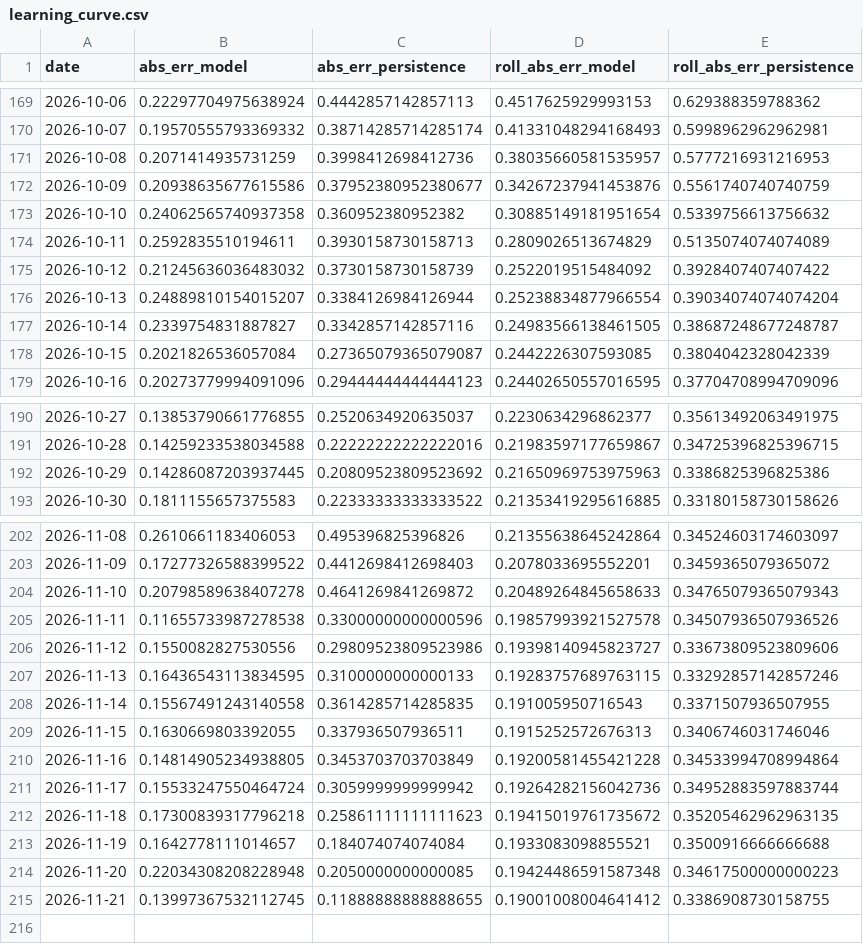
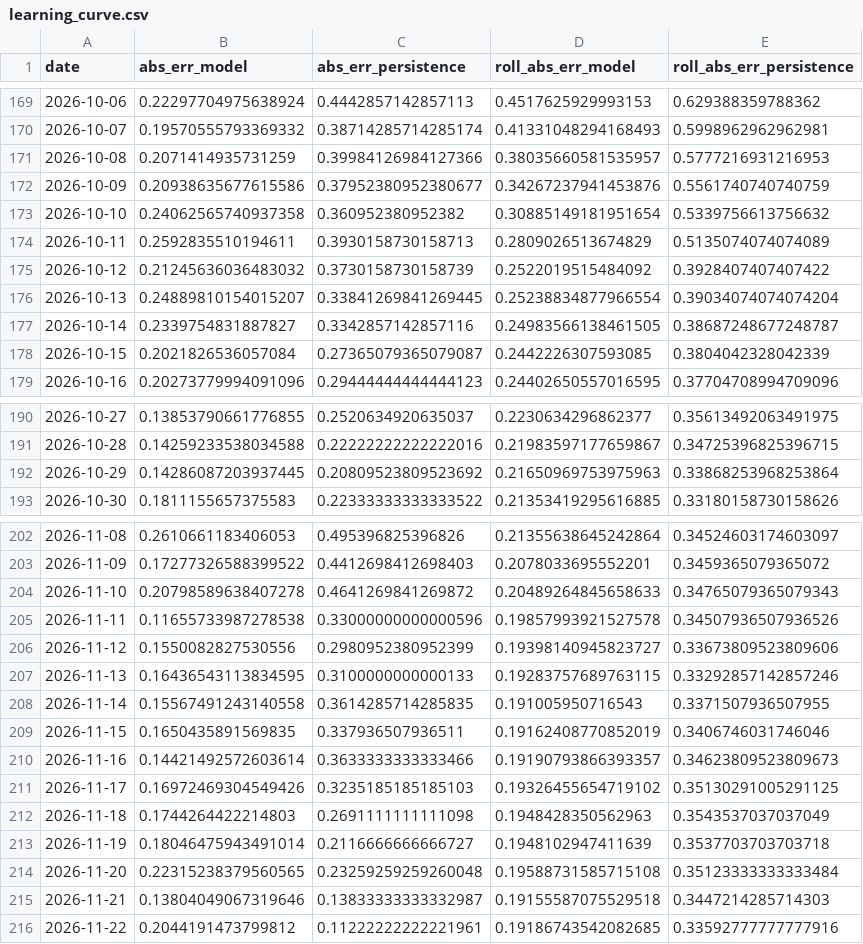
Before and after one commit to Zeref538/apaw, a CSV file: eval/learning_curve.csv, drawn as a sheet; only a part is shown, gaps mark what is left out; the diff covers the shown part only.

```diff
--- a/eval/learning_curve.csv
+++ b/eval/learning_curve.csv
@@ -170,3 +170,3 @@ date,abs_err_model,abs_err_persistence,roll_abs_err_model,roll_abs_err_persisten
 2026-10-07,0.19570555793369332,0.38714285714285174,0.41331048294168493,0.5998962962962981
-2026-10-08,0.2071414935731259,0.3998412698412736,0.38035660581535957,0.5777216931216953
+2026-10-08,0.2071414935731259,0.39984126984127366,0.38035660581535957,0.5777216931216953
 2026-10-09,0.20938635677615586,0.37952380952380677,0.34267237941453876,0.5561740740740759
@@ -175,3 +175,3 @@ date,abs_err_model,abs_err_persistence,roll_abs_err_model,roll_abs_err_persisten
 2026-10-12,0.21245636036483032,0.3730158730158739,0.2522019515484092,0.3928407407407422
-2026-10-13,0.24889810154015207,0.3384126984126944,0.25238834877966554,0.39034074074074204
+2026-10-13,0.24889810154015207,0.33841269841269445,0.25238834877966554,0.39034074074074204
 2026-10-14,0.2339754831887827,0.3342857142857116,0.24983566138461505,0.38687248677248787
@@ -191,3 +191,3 @@ date,abs_err_model,abs_err_persistence,roll_abs_err_model,roll_abs_err_persisten
 2026-10-28,0.14259233538034588,0.22222222222222016,0.21983597177659867,0.34725396825396715
-2026-10-29,0.14286087203937445,0.20809523809523692,0.21650969753975963,0.3386825396825386
+2026-10-29,0.14286087203937445,0.20809523809523692,0.21650969753975963,0.33868253968253864
 2026-10-30,0.1811155657375583,0.22333333333333522,0.21353419295616885,0.33180158730158626
@@ -205,11 +205,12 @@ date,abs_err_model,abs_err_persistence,roll_abs_err_model,roll_abs_err_persisten
 2026-11-11,0.11655733987278538,0.33000000000000596,0.19857993921527578,0.34507936507936526
-2026-11-12,0.1550082827530556,0.29809523809523986,0.19398140945823727,0.33673809523809606
+2026-11-12,0.1550082827530556,0.2980952380952399,0.19398140945823727,0.33673809523809606
 2026-11-13,0.16436543113834595,0.3100000000000133,0.19283757689763115,0.33292857142857246
 2026-11-14,0.15567491243140558,0.3614285714285835,0.191005950716543,0.3371507936507955
-2026-11-15,0.1630669803392055,0.337936507936511,0.1915252572676313,0.3406746031746046
-2026-11-16,0.14814905234938805,0.3453703703703849,0.19200581455421228,0.34533994708994864
-2026-11-17,0.15533247550464724,0.3059999999999942,0.19264282156042736,0.34952883597883744
-2026-11-18,0.17300839317796218,0.25861111111111623,0.19415019761735672,0.35205462962963135
-2026-11-19,0.1642778111014657,0.184074074074084,0.1933083098855521,0.3500916666666688
-2026-11-20,0.22034308208228948,0.2050000000000085,0.19424486591587348,0.34617500000000223
-2026-11-21,0.13997367532112745,0.11888888888888655,0.19001008004641412,0.3386908730158755
+2026-11-15,0.1650435891569835,0.337936507936511,0.19162408770852019,0.3406746031746046
+2026-11-16,0.14421492572603614,0.3633333333333466,0.19190793866393357,0.34623809523809673
+2026-11-17,0.16972469304549426,0.3235185185185103,0.19326455654719102,0.35130291005291125
+2026-11-18,0.1744264422214803,0.2691111111111098,0.1948428350562963,0.3543537037037049
+2026-11-19,0.18046475943491014,0.2116666666666727,0.1948102947411639,0.3537703703703718
+2026-11-20,0.22315238379560565,0.23259259259260048,0.19588731585715108,0.35123333333333484
+2026-11-21,0.13804049067319646,0.13833333333332987,0.19155587075529518,0.3447214285714303
+2026-11-22,0.2044191473799812,0.11222222222221961,0.19186743542082685,0.33592777777777916
```
Also changed, not shown: 1 edited cell elsewhere in this file, data/basin_status.csv, 4 other files.
